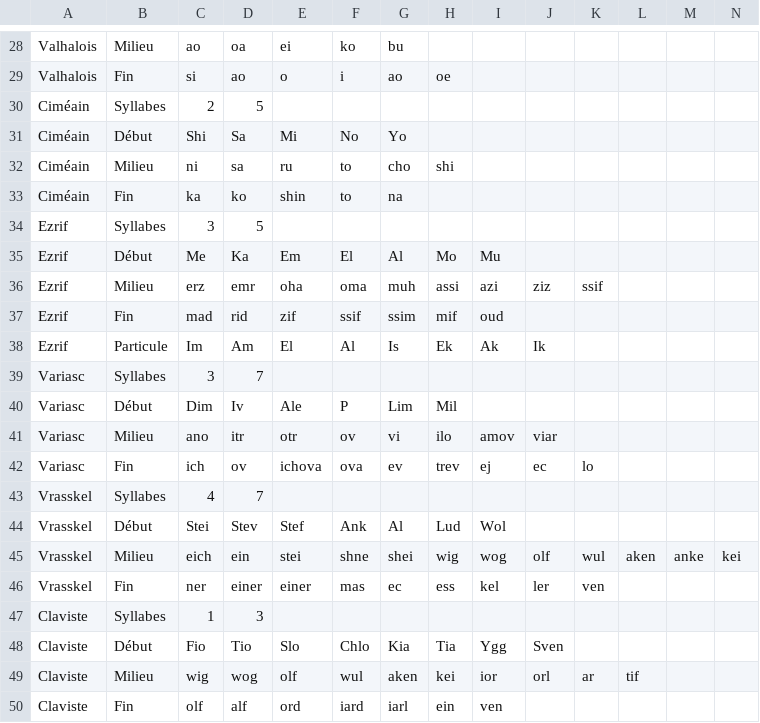
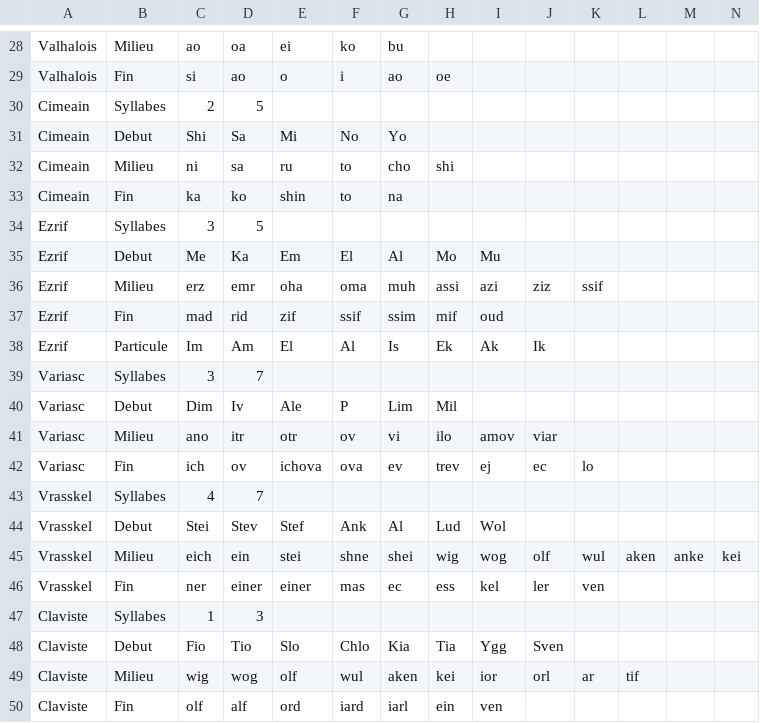
Before and after one commit to SenuaChloe/NameGenerator, a CSV file: Syllabes.csv, drawn as a sheet; only a part is shown, gaps mark what is left out; the diff covers the shown part only; the diff names each change by its address in the sheet, - before the commit and + after, or states it on an @@ line.

```diff
--- a/Syllabes.csv
+++ b/Syllabes.csv
-A30:A33: Ciméain
+A30:A33: Cimeain
-B31: Début
+B31: Debut
-B35: Début
+B35: Debut
-B40: Début
+B40: Debut
-B44: Début
+B44: Debut
-B48: Début
+B48: Debut
```
Also changed, not shown: 20 edited cells elsewhere in this file, Associations.csv, 6 other files.
